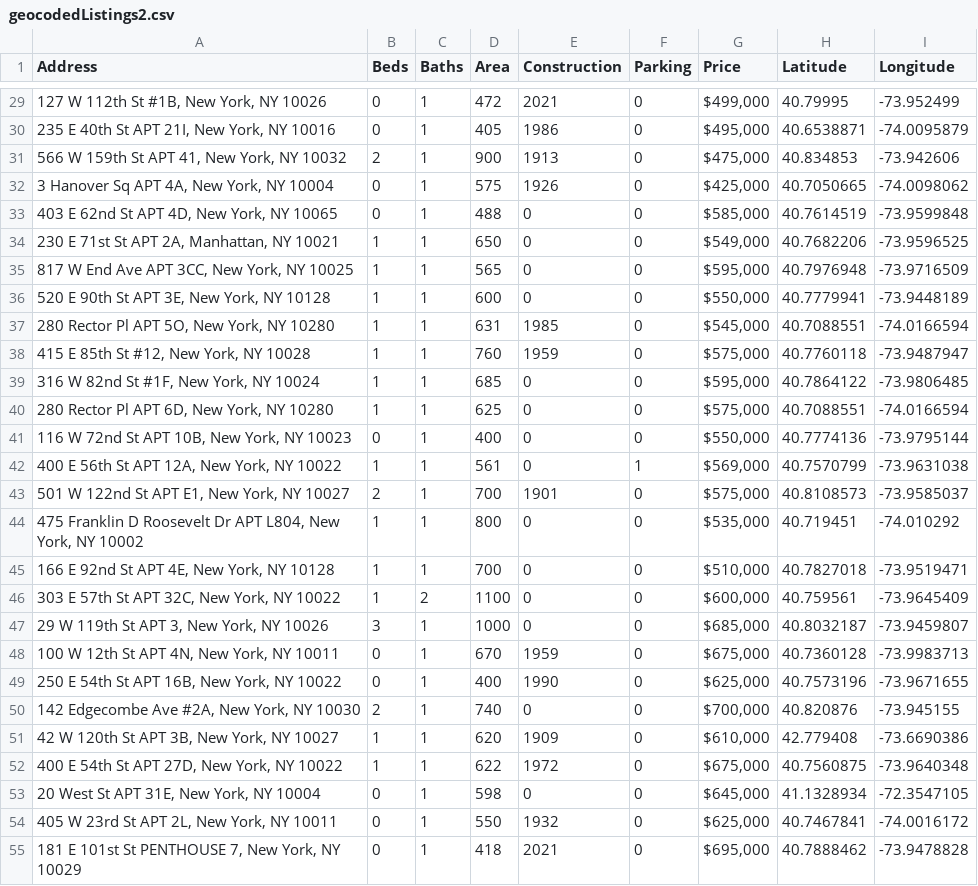
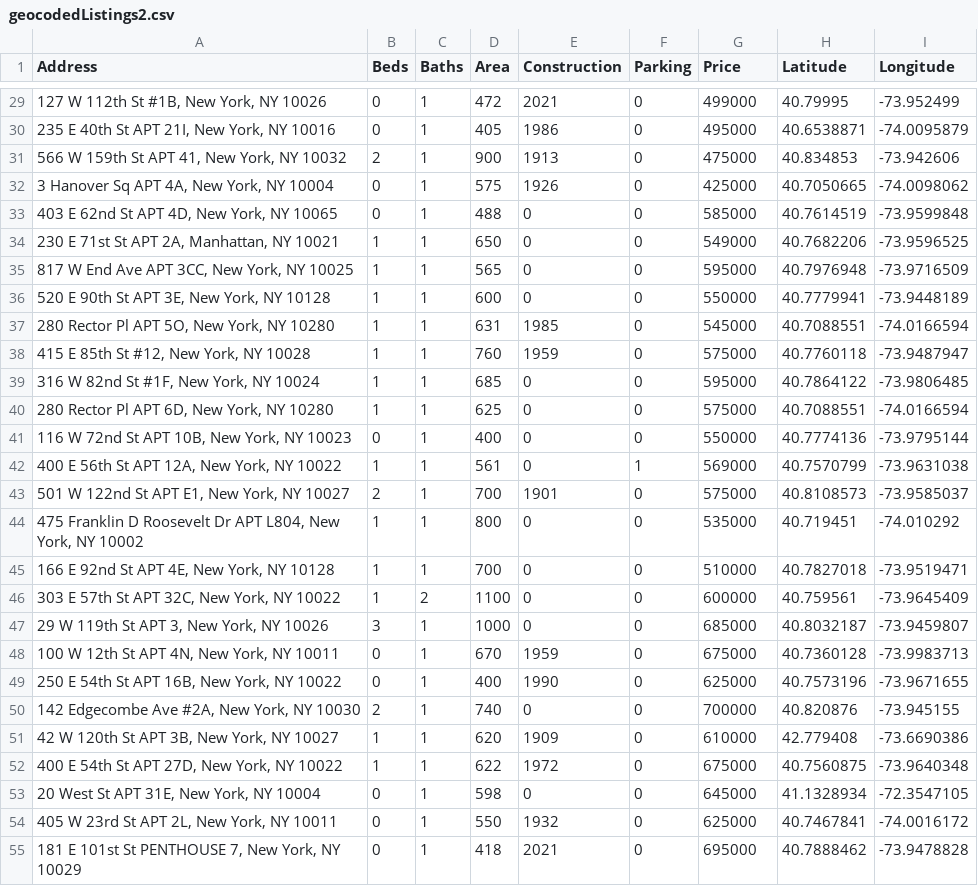
Before and after one commit to BrendanJobus/ML-Group-80-Assignment, a CSV file: data/geocodedListings2.csv, drawn as a sheet; only a part is shown, gaps mark what is left out; the diff covers the shown part only.

```diff
--- a/data/geocodedListings2.csv
+++ b/data/geocodedListings2.csv
@@ -29,27 +29,27 @@ Address,Beds,Baths,Area,Construction,Parking,Price,Latitude,Longitude
-"127 W 112th St #1B, New York, NY 10026",0,1,472,2021,0,"$499,000",40.79995,-73.952499
-"235 E 40th St APT 21I, New York, NY 10016",0,1,405,1986,0,"$495,000",40.6538871,-74.0095879
-"566 W 159th St APT 41, New York, NY 10032",2,1,900,1913,0,"$475,000",40.834853,-73.942606
-"3 Hanover Sq APT 4A, New York, NY 10004",0,1,575,1926,0,"$425,000",40.7050665,-74.0098062
-"403 E 62nd St APT 4D, New York, NY 10065",0,1,488,0,0,"$585,000",40.7614519,-73.9599848
-"230 E 71st St APT 2A, Manhattan, NY 10021",1,1,650,0,0,"$549,000",40.7682206,-73.9596525
-"817 W End Ave APT 3CC, New York, NY 10025",1,1,565,0,0,"$595,000",40.7976948,-73.9716509
-"520 E 90th St APT 3E, New York, NY 10128",1,1,600,0,0,"$550,000",40.7779941,-73.9448189
-"280 Rector Pl APT 5O, New York, NY 10280",1,1,631,1985,0,"$545,000",40.7088551,-74.0166594
-"415 E 85th St #12, New York, NY 10028",1,1,760,1959,0,"$575,000",40.7760118,-73.9487947
-"316 W 82nd St #1F, New York, NY 10024",1,1,685,0,0,"$595,000",40.7864122,-73.9806485
-"280 Rector Pl APT 6D, New York, NY 10280",1,1,625,0,0,"$575,000",40.7088551,-74.0166594
-"116 W 72nd St APT 10B, New York, NY 10023",0,1,400,0,0,"$550,000",40.7774136,-73.9795144
-"400 E 56th St APT 12A, New York, NY 10022",1,1,561,0,1,"$569,000",40.7570799,-73.9631038
-"501 W 122nd St APT E1, New York, NY 10027",2,1,700,1901,0,"$575,000",40.8108573,-73.9585037
-"475 Franklin D Roosevelt Dr APT L804, New York, NY 10002",1,1,800,0,0,"$535,000",40.719451,-74.010292
-"166 E 92nd St APT 4E, New York, NY 10128",1,1,700,0,0,"$510,000",40.7827018,-73.9519471
-"303 E 57th St APT 32C, New York, NY 10022",1,2,1100,0,0,"$600,000",40.759561,-73.9645409
-"29 W 119th St APT 3, New York, NY 10026",3,1,1000,0,0,"$685,000",40.8032187,-73.9459807
-"100 W 12th St APT 4N, New York, NY 10011",0,1,670,1959,0,"$675,000",40.7360128,-73.9983713
-"250 E 54th St APT 16B, New York, NY 10022",0,1,400,1990,0,"$625,000",40.7573196,-73.9671655
-"142 Edgecombe Ave #2A, New York, NY 10030",2,1,740,0,0,"$700,000",40.820876,-73.945155
-"42 W 120th St APT 3B, New York, NY 10027",1,1,620,1909,0,"$610,000",42.779408,-73.6690386
-"400 E 54th St APT 27D, New York, NY 10022",1,1,622,1972,0,"$675,000",40.7560875,-73.9640348
-"20 West St APT 31E, New York, NY 10004",0,1,598,0,0,"$645,000",41.1328934,-72.3547105
-"405 W 23rd St APT 2L, New York, NY 10011",0,1,550,1932,0,"$625,000",40.7467841,-74.0016172
-"181 E 101st St PENTHOUSE 7, New York, NY 10029",0,1,418,2021,0,"$695,000",40.7888462,-73.9478828
+"127 W 112th St #1B, New York, NY 10026",0,1,472,2021,0,499000,40.79995,-73.952499
+"235 E 40th St APT 21I, New York, NY 10016",0,1,405,1986,0,495000,40.6538871,-74.0095879
+"566 W 159th St APT 41, New York, NY 10032",2,1,900,1913,0,475000,40.834853,-73.942606
+"3 Hanover Sq APT 4A, New York, NY 10004",0,1,575,1926,0,425000,40.7050665,-74.0098062
+"403 E 62nd St APT 4D, New York, NY 10065",0,1,488,0,0,585000,40.7614519,-73.9599848
+"230 E 71st St APT 2A, Manhattan, NY 10021",1,1,650,0,0,549000,40.7682206,-73.9596525
+"817 W End Ave APT 3CC, New York, NY 10025",1,1,565,0,0,595000,40.7976948,-73.9716509
+"520 E 90th St APT 3E, New York, NY 10128",1,1,600,0,0,550000,40.7779941,-73.9448189
+"280 Rector Pl APT 5O, New York, NY 10280",1,1,631,1985,0,545000,40.7088551,-74.0166594
+"415 E 85th St #12, New York, NY 10028",1,1,760,1959,0,575000,40.7760118,-73.9487947
+"316 W 82nd St #1F, New York, NY 10024",1,1,685,0,0,595000,40.7864122,-73.9806485
+"280 Rector Pl APT 6D, New York, NY 10280",1,1,625,0,0,575000,40.7088551,-74.0166594
+"116 W 72nd St APT 10B, New York, NY 10023",0,1,400,0,0,550000,40.7774136,-73.9795144
+"400 E 56th St APT 12A, New York, NY 10022",1,1,561,0,1,569000,40.7570799,-73.9631038
+"501 W 122nd St APT E1, New York, NY 10027",2,1,700,1901,0,575000,40.8108573,-73.9585037
+"475 Franklin D Roosevelt Dr APT L804, New York, NY 10002",1,1,800,0,0,535000,40.719451,-74.010292
+"166 E 92nd St APT 4E, New York, NY 10128",1,1,700,0,0,510000,40.7827018,-73.9519471
+"303 E 57th St APT 32C, New York, NY 10022",1,2,1100,0,0,600000,40.759561,-73.9645409
+"29 W 119th St APT 3, New York, NY 10026",3,1,1000,0,0,685000,40.8032187,-73.9459807
+"100 W 12th St APT 4N, New York, NY 10011",0,1,670,1959,0,675000,40.7360128,-73.9983713
+"250 E 54th St APT 16B, New York, NY 10022",0,1,400,1990,0,625000,40.7573196,-73.9671655
+"142 Edgecombe Ave #2A, New York, NY 10030",2,1,740,0,0,700000,40.820876,-73.945155
+"42 W 120th St APT 3B, New York, NY 10027",1,1,620,1909,0,610000,42.779408,-73.6690386
+"400 E 54th St APT 27D, New York, NY 10022",1,1,622,1972,0,675000,40.7560875,-73.9640348
+"20 West St APT 31E, New York, NY 10004",0,1,598,0,0,645000,41.1328934,-72.3547105
+"405 W 23rd St APT 2L, New York, NY 10011",0,1,550,1932,0,625000,40.7467841,-74.0016172
+"181 E 101st St PENTHOUSE 7, New York, NY 10029",0,1,418,2021,0,695000,40.7888462,-73.9478828
```
Also changed, not shown: 106 edited cells elsewhere in this file.
